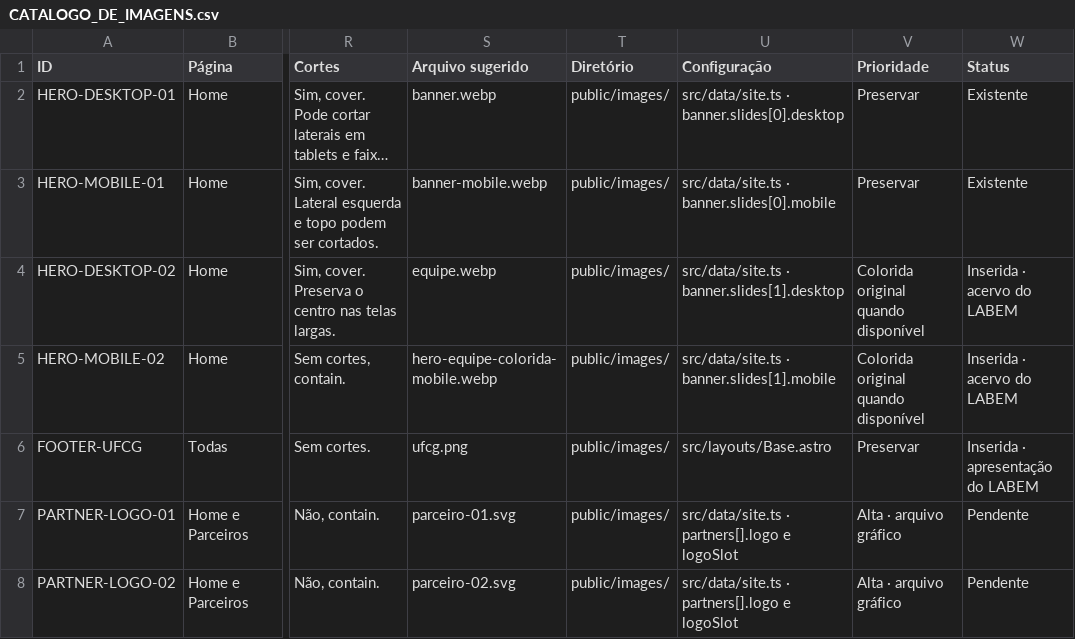
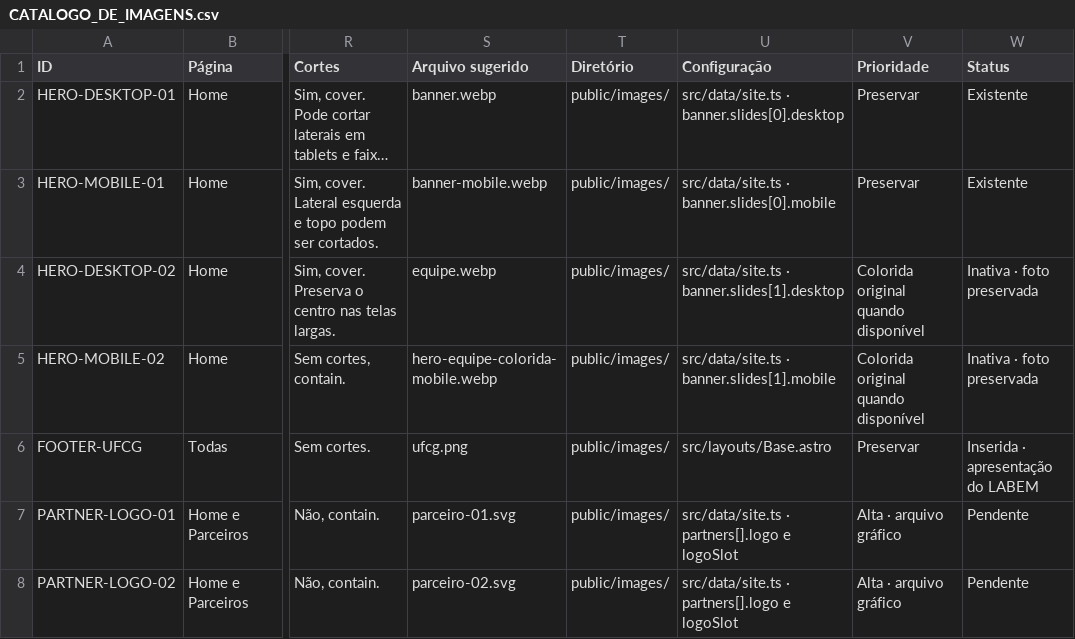
Before and after one commit to amandaamanai/labem-ufcg, a CSV file: CATALOGO_DE_IMAGENS.csv, drawn as a sheet; only a part is shown, gaps mark what is left out; long unchanged cells end in …; the diff covers the shown part only; the diff names each change by its address in the sheet, - before the commit and + after, or states it on an @@ line.

Commit message:
feat: revisão institucional, organograma e página de PD&I

```diff
--- a/CATALOGO_DE_IMAGENS.csv
+++ b/CATALOGO_DE_IMAGENS.csv
-W4:W5 (Status): Inserida · acervo do LABEM
+W4:W5 (Status): Inativa · foto preservada
```
Also changed, not shown: 10 edited cells elsewhere in this file, 23 other files.
